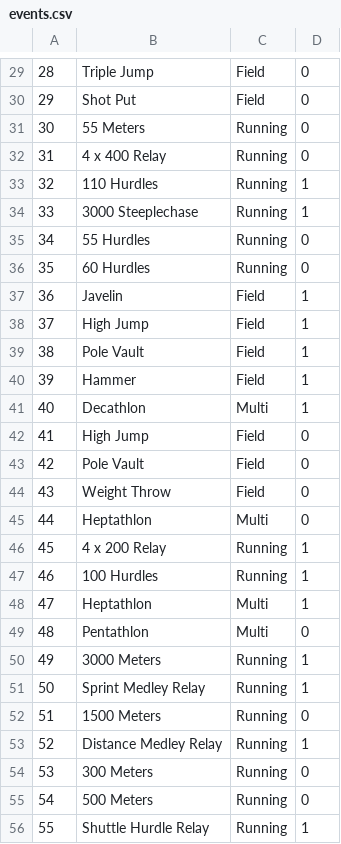
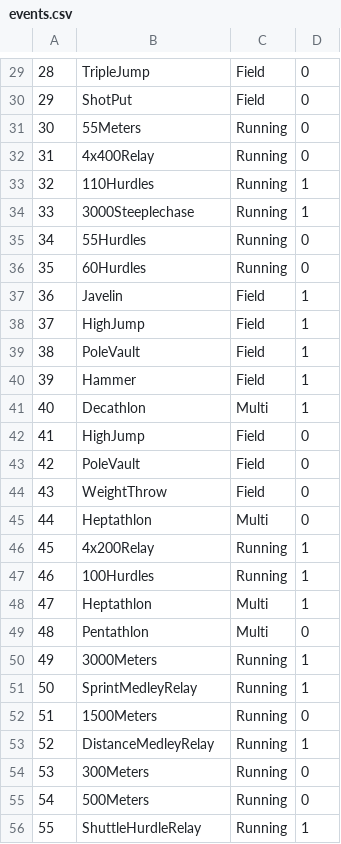
Before and after one commit to ILyness/cs257, a CSV file: data/events.csv, drawn as a sheet; only a part is shown, gaps mark what is left out; the diff covers the shown part only.

```diff
--- a/data/events.csv
+++ b/data/events.csv
@@ -29,28 +29,28 @@
-28,Triple Jump,Field,0
-29,Shot Put,Field,0
-30,55 Meters,Running,0
-31,4 x 400 Relay,Running,0
-32,110 Hurdles,Running,1
-33,3000 Steeplechase,Running,1
-34,55 Hurdles,Running,0
-35,60 Hurdles,Running,0
+28,TripleJump,Field,0
+29,ShotPut,Field,0
+30,55Meters,Running,0
+31,4x400Relay,Running,0
+32,110Hurdles,Running,1
+33,3000Steeplechase,Running,1
+34,55Hurdles,Running,0
+35,60Hurdles,Running,0
 36,Javelin,Field,1
-37,High Jump,Field,1
-38,Pole Vault,Field,1
+37,HighJump,Field,1
+38,PoleVault,Field,1
 39,Hammer,Field,1
 40,Decathlon,Multi,1
-41,High Jump,Field,0
-42,Pole Vault,Field,0
-43,Weight Throw,Field,0
+41,HighJump,Field,0
+42,PoleVault,Field,0
+43,WeightThrow,Field,0
 44,Heptathlon,Multi,0
-45,4 x 200 Relay,Running,1
-46,100 Hurdles,Running,1
+45,4x200Relay,Running,1
+46,100Hurdles,Running,1
 47,Heptathlon,Multi,1
 48,Pentathlon,Multi,0
-49,3000 Meters,Running,1
-50,Sprint Medley Relay,Running,1
-51,1500 Meters,Running,0
-52,Distance Medley Relay,Running,1
-53,300 Meters,Running,0
-54,500 Meters,Running,0
-55,Shuttle Hurdle Relay,Running,1
+49,3000Meters,Running,1
+50,SprintMedleyRelay,Running,1
+51,1500Meters,Running,0
+52,DistanceMedleyRelay,Running,1
+53,300Meters,Running,0
+54,500Meters,Running,0
+55,ShuttleHurdleRelay,Running,1
```
Also changed, not shown: 25 edited cells elsewhere in this file, data/meets.csv, 5 other files.
